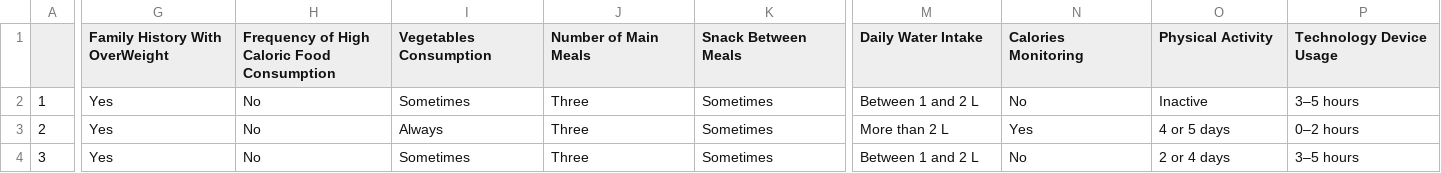
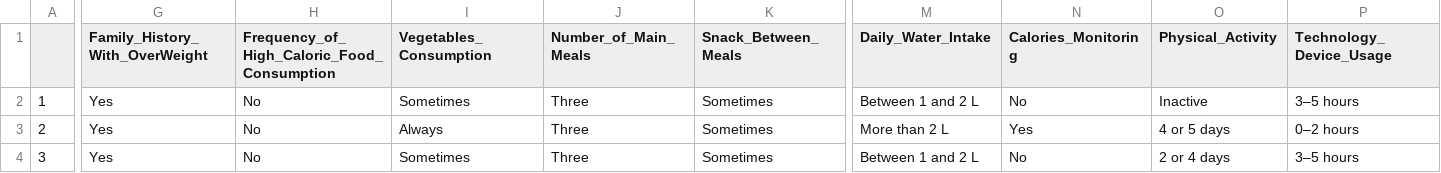
Before and after one commit to LimHonTing/Obestimator, a CSV file: src/obesity(Graph).csv, drawn as a sheet; only a part is shown, gaps mark what is left out; the diff covers the shown part only; the diff names each change by its address in the sheet, - before the commit and + after, or states it on an @@ line.

Commit message:
Renamed the columns

```diff
--- a/src/obesity(Graph).csv
+++ b/src/obesity(Graph).csv
-G1: Family History With OverWeight
+G1: Family_History_With_OverWeight
-H1: Frequency of High Caloric Food Consumption
+H1: Frequency_of_High_Caloric_Food_Consumption
-I1: Vegetables Consumption
+I1: Vegetables_Consumption
-J1: Number of Main Meals
+J1: Number_of_Main_Meals
-K1: Snack Between Meals
+K1: Snack_Between_Meals
-M1: Daily Water Intake
+M1: Daily_Water_Intake
-N1: Calories Monitoring
+N1: Calories_Monitoring
-O1: Physical Activity
+O1: Physical_Activity
-P1: Technology Device Usage
+P1: Technology_Device_Usage
```
Also changed, not shown: 1 edited cell elsewhere in this file.
